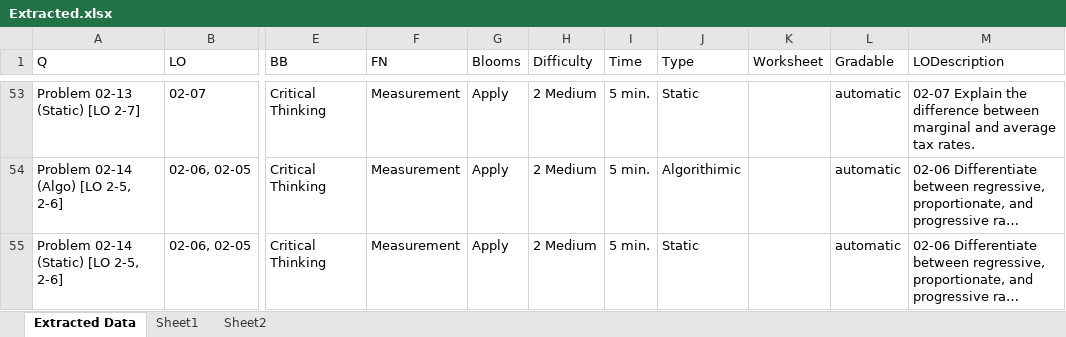
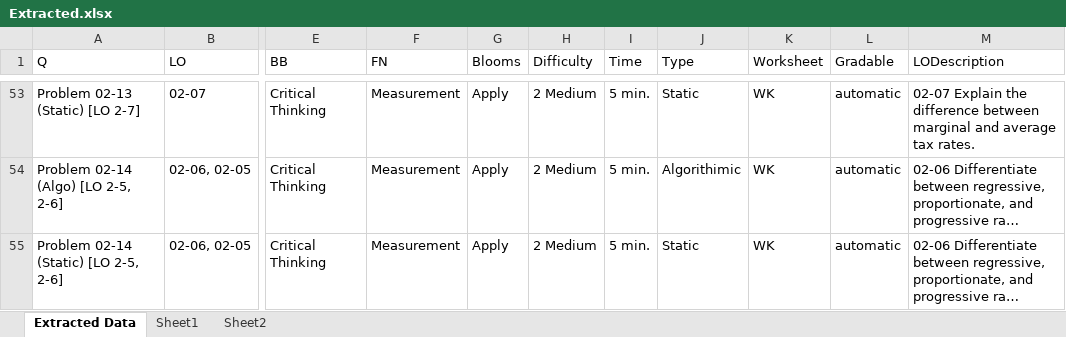
Before and after one commit to AkshayMAnvekar/fnaxml, an Excel workbook: Extracted.xlsx, sheet Extracted Data, drawn as a sheet; only a part is shown, gaps mark what is left out; long unchanged cells end in …; values as stored, in another font and other column widths than the file's, no borders; the diff covers the shown part only; the diff names each change by its address in the sheet, - before the commit and + after, or states it on an @@ line.

```diff
--- a/Extracted.xlsx (sheet Extracted Data)
+++ b/Extracted.xlsx (sheet Extracted Data)
-K53:K55 (Worksheet): (empty)
+K53:K55 (Worksheet): WK
```
Also changed, not shown: 23 edited cells elsewhere in this sheet, Comparison.xlsx, 4 other files.
